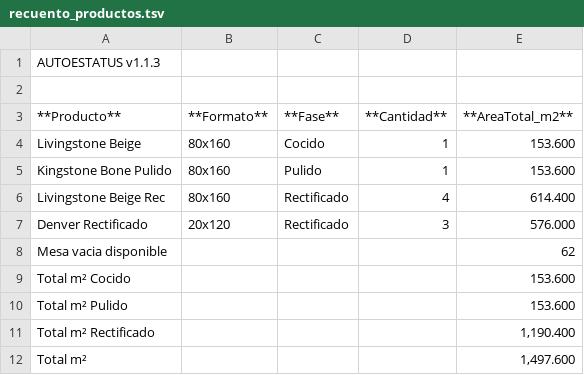
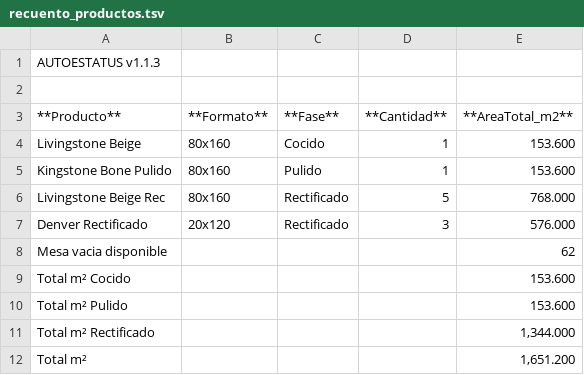
Before and after one commit to Dienicx/AUTOESTATUS, a TSV file: docs/recuento_productos.tsv, drawn as a sheet.

Commit message:
AUTOESTATUS update 2026-08-06 09:48:09

```diff
--- a/docs/recuento_productos.tsv
+++ b/docs/recuento_productos.tsv
@@ -5,3 +5,3 @@ Livingstone Beige	80x160	Cocido	1	153.600
 Kingstone Bone Pulido	80x160	Pulido	1	153.600
-Livingstone Beige Rec	80x160	Rectificado	4	614.400
+Livingstone Beige Rec	80x160	Rectificado	5	768.000
 Denver Rectificado	20x120	Rectificado	3	576.000
@@ -10,3 +10,3 @@ Total m² Cocido				153.600
 Total m² Pulido				153.600
-Total m² Rectificado				1,190.400
-Total m²				1,497.600
+Total m² Rectificado				1,344.000
+Total m²				1,651.200
```
